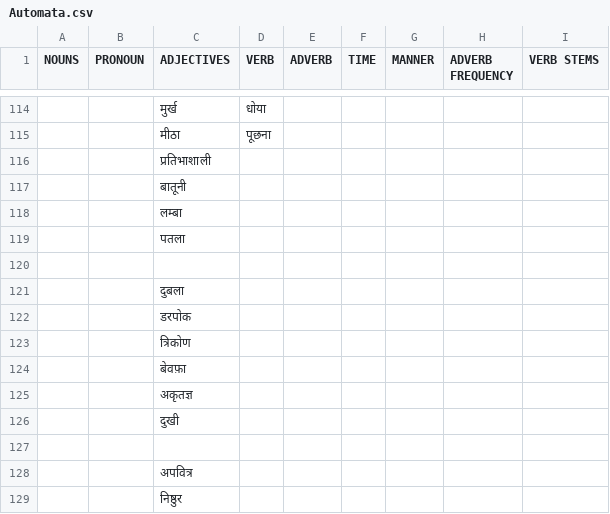
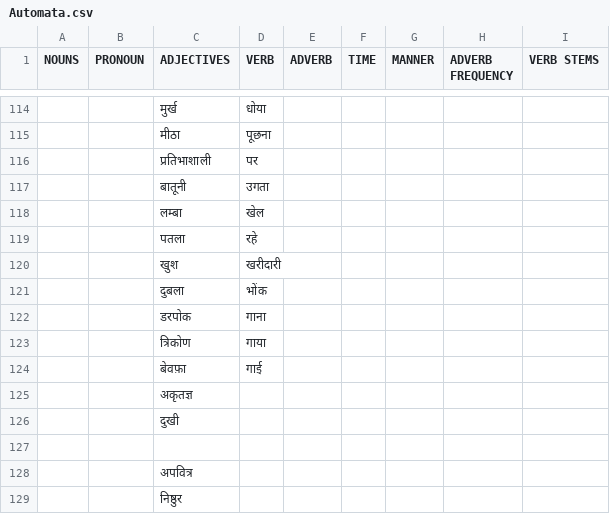
Before and after one commit to ZackeryPerski/HindiNLP, a CSV file: Scripts/Automata.csv, drawn as a sheet; only a part is shown, gaps mark what is left out; the diff covers the shown part only.

```diff
--- a/Scripts/Automata.csv
+++ b/Scripts/Automata.csv
@@ -115,11 +115,11 @@ NOUNS,PRONOUN,ADJECTIVES,VERB,ADVERB,TIME,MANNER,ADVERB FREQUENCY,VERB STEMS
 ,,मीठा,पूछना ,,,,,
-,,प्रतिभाशाली,,,,,,
-,,बातूनी,,,,,,
-,,लम्बा,,,,,,
-,,पतला,,,,,,
-,,,,,,,,
-,,दुबला,,,,,,
-,,डरपोक,,,,,,
-,,त्रिकोण,,,,,,
-,,बेवफ़ा,,,,,,
+,,प्रतिभाशाली,पर,,,,,
+,,बातूनी,उगता,,,,,
+,,लम्बा,खेल,,,,,
+,,पतला,रहे,,,,,
+,,खुश,खरीदारी,,,,,
+,,दुबला,भोंक,,,,,
+,,डरपोक,गाना,,,,,
+,,त्रिकोण,गाया,,,,,
+,,बेवफ़ा,गाई,,,,,
 ,,अकृतज्ञ,,,,,,
```
Also changed, not shown: 2 added rows, 2 removed rows and 18 edited cells elsewhere in this file, 1 other file.
